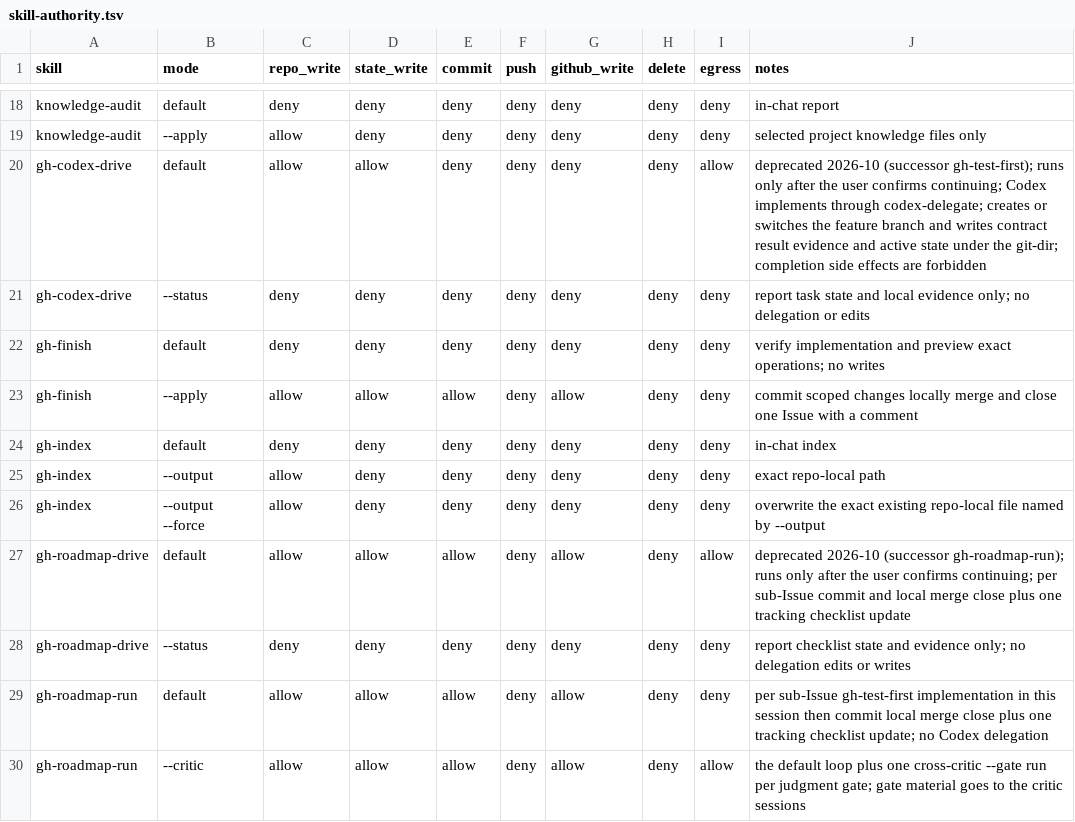
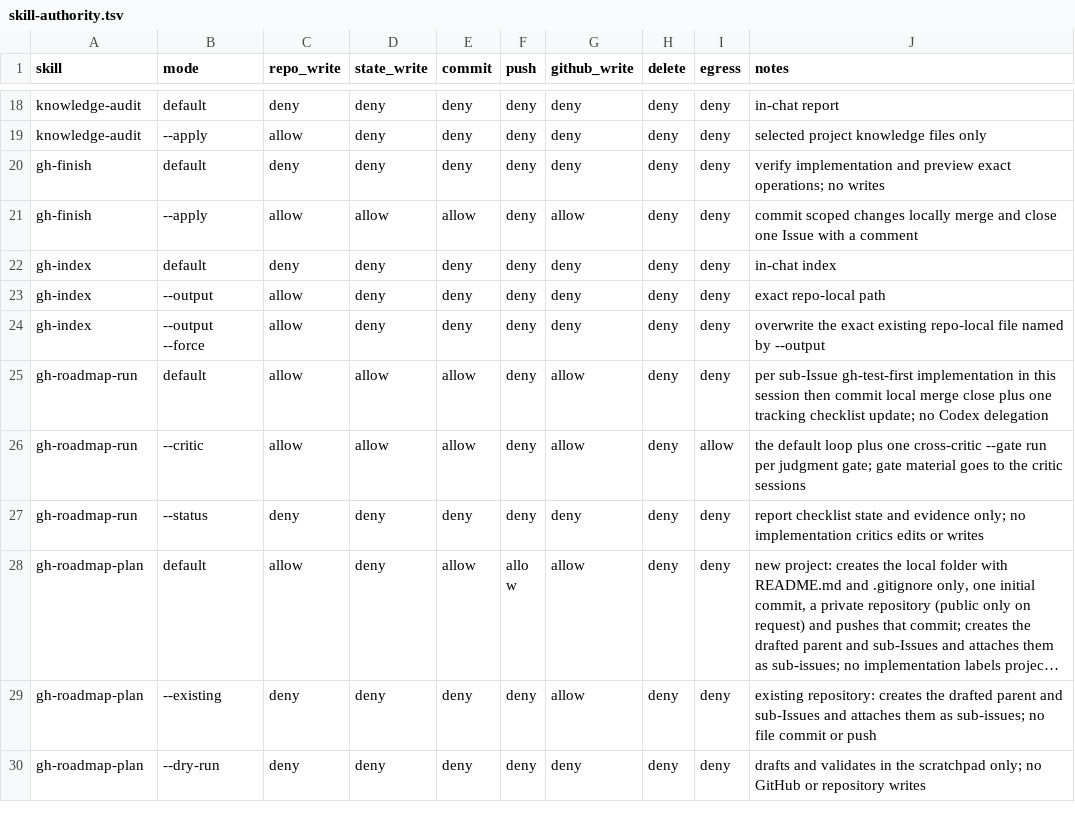
Before and after one commit to trow126/agents-toolkit, a TSV file: docs/contracts/skill-authority.tsv, drawn as a sheet; only a part is shown, gaps mark what is left out; the shorter side is filled out with more unchanged rows; long unchanged cells end in ….

```diff
--- a/docs/contracts/skill-authority.tsv
+++ b/docs/contracts/skill-authority.tsv
@@ -19,4 +19,2 @@ knowledge-audit	default	deny	deny	deny	deny	deny	deny	deny	in-chat report
 knowledge-audit	--apply	allow	deny	deny	deny	deny	deny	deny	selected project knowledge files only
-gh-codex-drive	default	allow	allow	deny	deny	deny	deny	allow	deprecated 2026-10 (successor gh-test-first); runs only after the user confirms continuing; Codex implements through codex-delegate; creates or switches the feature branch and writes contract result evidence and active state under the git-dir; completion side effects are forbidden
-gh-codex-drive	--status	deny	deny	deny	deny	deny	deny	deny	report task state and local evidence only; no delegation or edits
 gh-finish	default	deny	deny	deny	deny	deny	deny	deny	verify implementation and preview exact operations; no writes
@@ -26,4 +24,2 @@ gh-index	--output	allow	deny	deny	deny	deny	deny	deny	exact repo-local path
 gh-index	--output --force	allow	deny	deny	deny	deny	deny	deny	overwrite the exact existing repo-local file named by --output
-gh-roadmap-drive	default	allow	allow	allow	deny	allow	deny	allow	deprecated 2026-10 (successor gh-roadmap-run); runs only after the user confirms continuing; per sub-Issue commit and local merge close plus one tracking checklist update
-gh-roadmap-drive	--status	deny	deny	deny	deny	deny	deny	deny	report checklist state and evidence only; no delegation edits or writes
 gh-roadmap-run	default	allow	allow	allow	deny	allow	deny	deny	per sub-Issue gh-test-first implementation in this session then commit local merge close plus one tracking checklist update; no Codex delegation
```
Also changed, not shown: docs/contracts/context-consumers.tsv, docs/contracts/model-routing.tsv, 42 other files.
